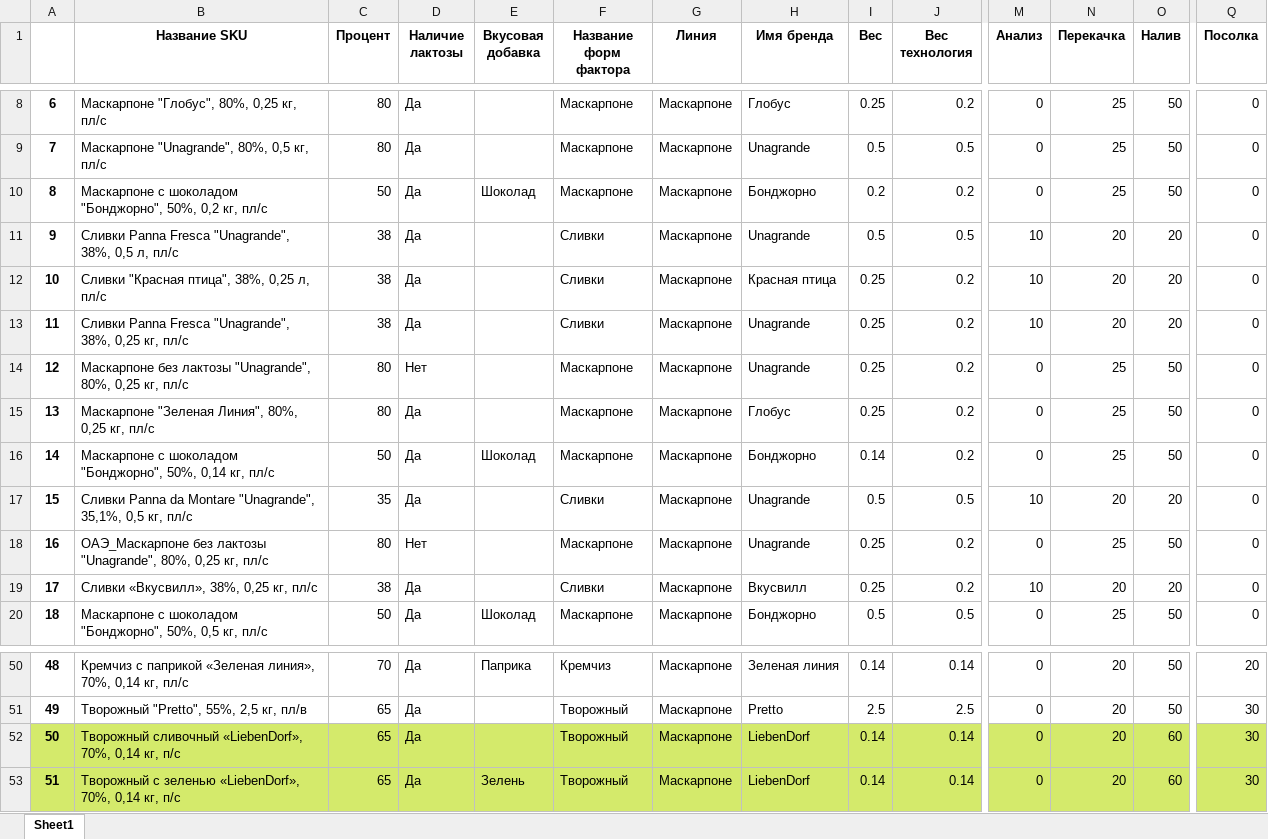
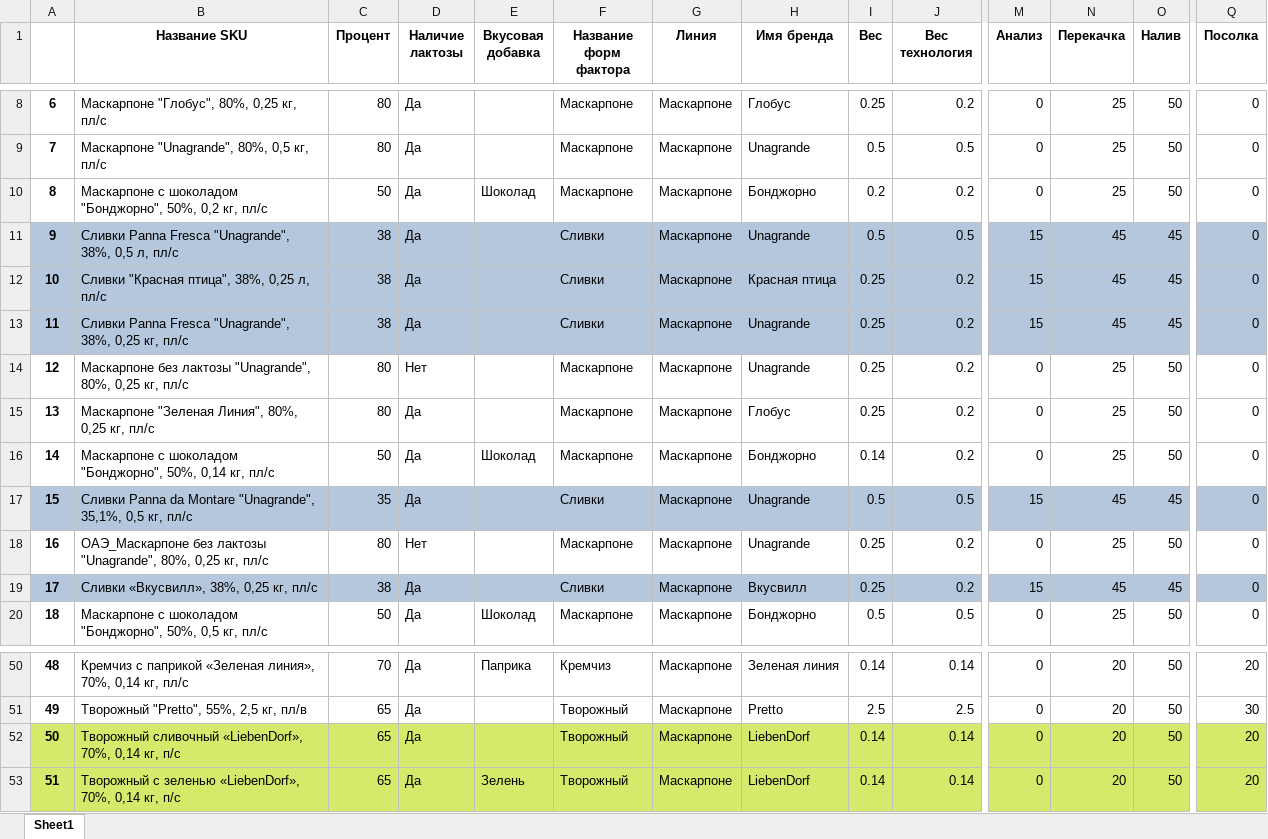
Before and after one commit to nkrokhmal/umalat, an Excel workbook: app/data/static/params/mascarpone.xlsx, sheet Sheet1, drawn as a sheet; only a part is shown, gaps mark what is left out; values as stored, in another font and other column widths than the file's, no borders; the diff covers the shown part only; the diff names each change by its address in the sheet, - before the commit and + after, or states it on an @@ line.

Commit message:
Fix: change mascarpone params and add block_id

```diff
--- a/app/data/static/params/mascarpone.xlsx (sheet Sheet1)
+++ b/app/data/static/params/mascarpone.xlsx (sheet Sheet1)
-A11:Q13 fill: none
+A11:Q13 fill: #B4C7DC
-M11:M13 (Анализ): 10
+M11:M13 (Анализ): 15
-N11:N13 (Перекачка): 20
+N11:N13 (Перекачка): 45
-O11:O13 (Налив): 20
+O11:O13 (Налив): 45
-A17:Q17 fill: none
+A17:Q17 fill: #B4C7DC
-M17 (Анализ): 10
+M17 (Анализ): 15
-N17 (Перекачка): 20
+N17 (Перекачка): 45
-O17 (Налив): 20
+O17 (Налив): 45
-A19:Q19 fill: none
+A19:Q19 fill: #B4C7DC
-M19 (Анализ): 10
+M19 (Анализ): 15
-N19 (Перекачка): 20
+N19 (Перекачка): 45
-O19 (Налив): 20
+O19 (Налив): 45
-O52:O53 (Налив): 60
+O52:O53 (Налив): 50
-Q52:Q53 (Посолка): 30
+Q52:Q53 (Посолка): 20
```
Also changed, not shown: cell formats elsewhere in this sheet, 3 other files.
